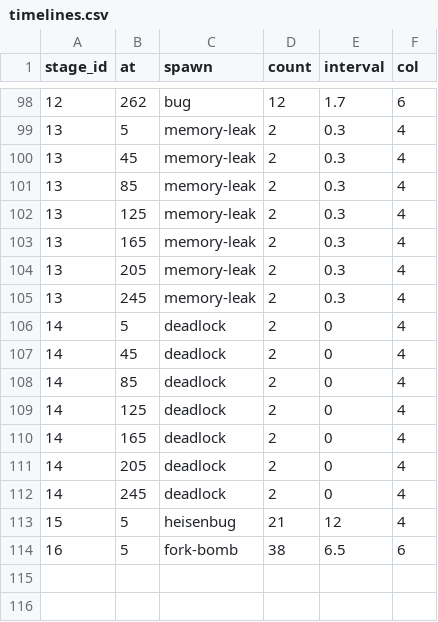
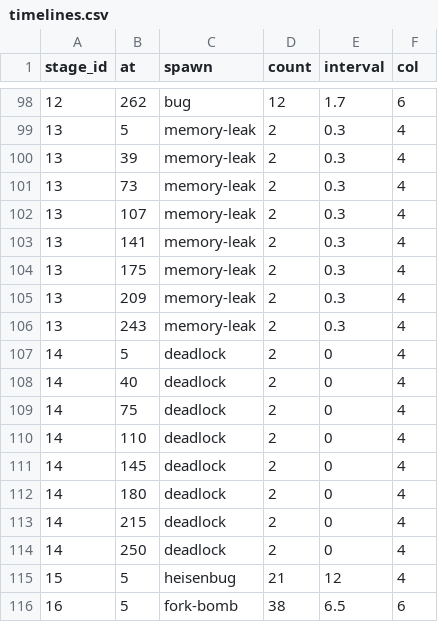
Before and after one commit to christian289/Playground, a CSV file: love2d-codedefense/data/timelines.csv, drawn as a sheet; only a part is shown, gaps mark what is left out.

Commit message:
codedefense: 스테이지 13~15 미로 재설계 — 죽은 슬롯 제거·3장 변형
리뷰 지적 반영: 013/014/015이 동일 미로였고(같은 테마 3장 변형 규칙 위반),
비활성 레인(col9)이 통행·건설 가능한데도 프린터 사거리(120px)가 닿지
않아 영구 무기능이면서 플레이어에게 아무 신호도 없는 함정 슬롯이었다.

- 013 직선 차선(col4 단일 레인, 변경 없음), 014 지그재그 차선(교전 구간은
  기존과 동일한 col4 8행을 유지해 표적 분산 튜닝을 보존, 이후 col4↔col9
  반복 굴절은 순수 장식), 015 오프셋 이중 굴곡(col4→col6→col4 S자, 완전
  재설계)으로 서로 다른 미로 3장으로 교체. 모든 건설칸이 스폰 경로를
  사거리(120px) 안에서 교전 가능하도록 배치 — 무기능 슬롯 없음.
- 015는 타워 좌표를 (4,3)→(6,5)로 갱신, 회귀 스윕으로 nil 체크 유/무
  차이가 새 미로에서도 그대로 성립함을 재확인.
- 013/14 타임라인: 인접 스폰 간격이 정확히 40.0s이던 경계값을 각각
  34s/35s로 재조정(마지막 스폰 종료는 240s 이상 유지, 대신 이벤트를
  7→8회로 늘려 조건을 만족). 013/14의 학습 포인트 반례(oldest·표적 분산)도
  재확인.

전체 스위트 465 pass / 0 fail 확인 후 커밋.

```diff
--- a/love2d-codedefense/data/timelines.csv
+++ b/love2d-codedefense/data/timelines.csv
@@ -99,15 +99,17 @@ stage_id,at,spawn,count,interval,col
 13,5,memory-leak,2,0.3,4
-13,45,memory-leak,2,0.3,4
-13,85,memory-leak,2,0.3,4
-13,125,memory-leak,2,0.3,4
-13,165,memory-leak,2,0.3,4
-13,205,memory-leak,2,0.3,4
-13,245,memory-leak,2,0.3,4
+13,39,memory-leak,2,0.3,4
+13,73,memory-leak,2,0.3,4
+13,107,memory-leak,2,0.3,4
+13,141,memory-leak,2,0.3,4
+13,175,memory-leak,2,0.3,4
+13,209,memory-leak,2,0.3,4
+13,243,memory-leak,2,0.3,4
 14,5,deadlock,2,0,4
-14,45,deadlock,2,0,4
-14,85,deadlock,2,0,4
-14,125,deadlock,2,0,4
-14,165,deadlock,2,0,4
-14,205,deadlock,2,0,4
-14,245,deadlock,2,0,4
+14,40,deadlock,2,0,4
+14,75,deadlock,2,0,4
+14,110,deadlock,2,0,4
+14,145,deadlock,2,0,4
+14,180,deadlock,2,0,4
+14,215,deadlock,2,0,4
+14,250,deadlock,2,0,4
 15,5,heisenbug,21,12,4
```
Also changed, not shown: 4 other files.
